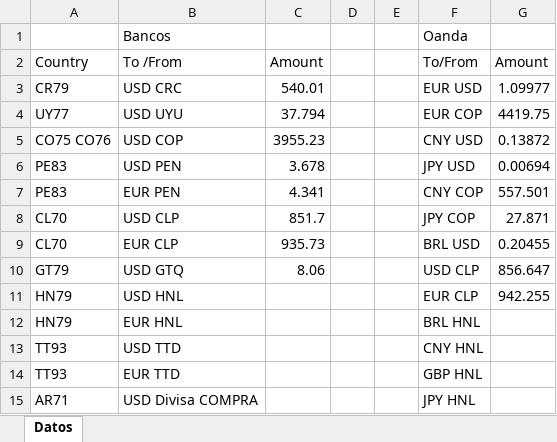
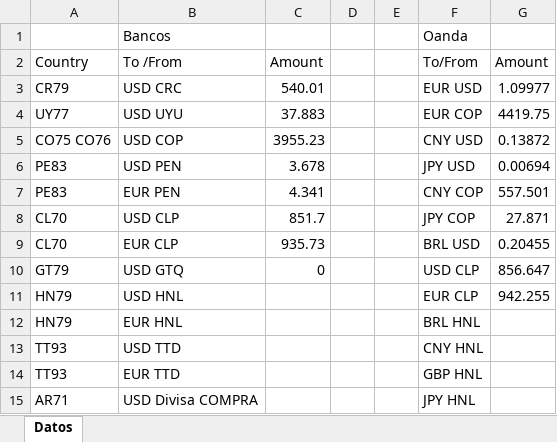
Before and after one commit to Augustx20/Rates, an Excel workbook: src/validations/Datos_2023-08-11.xlsx, sheet Datos, drawn as a sheet; only a part is shown; values as stored, in another font and other column widths than the file's, no borders; the diff names each change by its address in the sheet, - before the commit and + after, or states it on an @@ line.

```diff
--- a/src/validations/Datos_2023-08-11.xlsx (sheet Datos)
+++ b/src/validations/Datos_2023-08-11.xlsx (sheet Datos)
-C4 (Amount): 37.794
+C4 (Amount): 37.883
-C10 (Amount): 8.06
+C10 (Amount): 0
```
Also changed, not shown: 9 other files.
